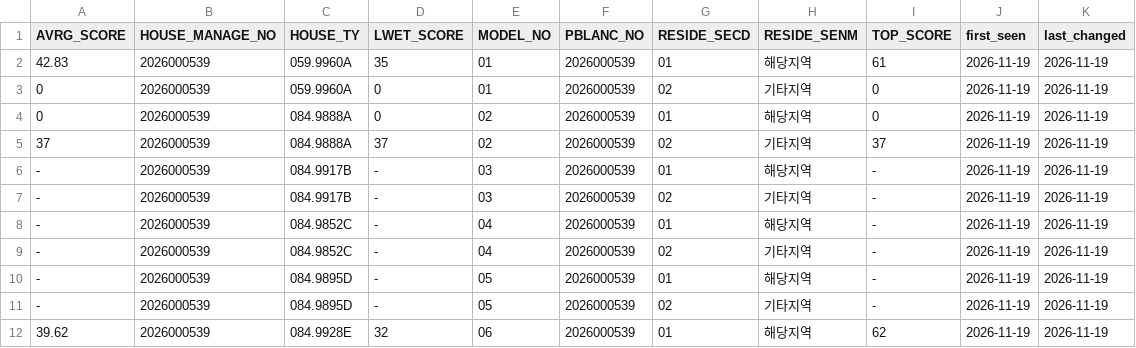
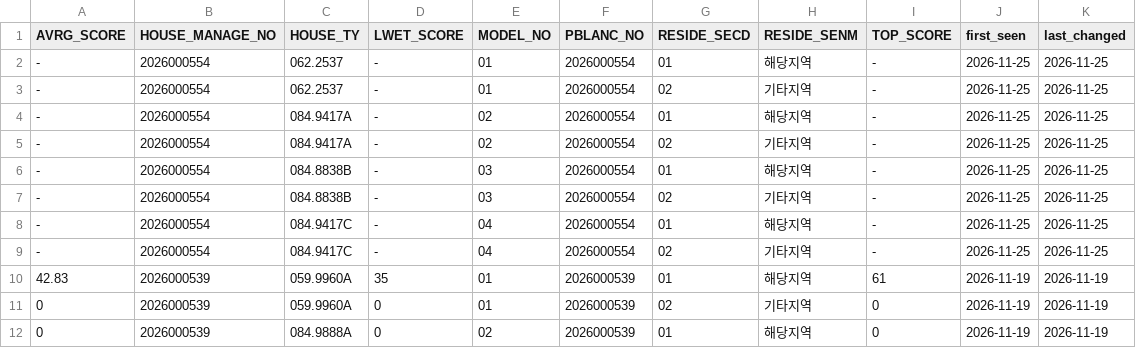
Before and after one commit to rkrjrl-ctrl/claude_drive, a CSV file: data/housing/applyhome_apt_score.csv, drawn as a sheet; only a part is shown; the shorter side is filled out with more unchanged rows.

```diff
--- a/data/housing/applyhome_apt_score.csv
+++ b/data/housing/applyhome_apt_score.csv
@@ -1,2 +1,10 @@
 AVRG_SCORE,HOUSE_MANAGE_NO,HOUSE_TY,LWET_SCORE,MODEL_NO,PBLANC_NO,RESIDE_SECD,RESIDE_SENM,TOP_SCORE,first_seen,last_changed
+-,2026000554,062.2537,-,01,2026000554,01,해당지역,-,2026-11-25,2026-11-25
+-,2026000554,062.2537,-,01,2026000554,02,기타지역,-,2026-11-25,2026-11-25
+-,2026000554,084.9417A,-,02,2026000554,01,해당지역,-,2026-11-25,2026-11-25
+-,2026000554,084.9417A,-,02,2026000554,02,기타지역,-,2026-11-25,2026-11-25
+-,2026000554,084.8838B,-,03,2026000554,01,해당지역,-,2026-11-25,2026-11-25
+-,2026000554,084.8838B,-,03,2026000554,02,기타지역,-,2026-11-25,2026-11-25
+-,2026000554,084.9417C,-,04,2026000554,01,해당지역,-,2026-11-25,2026-11-25
+-,2026000554,084.9417C,-,04,2026000554,02,기타지역,-,2026-11-25,2026-11-25
 42.83,2026000539,059.9960A,35,01,2026000539,01,해당지역,61,2026-11-19,2026-11-19
```
Also changed, not shown: data/housing/applyhome_urbty.csv, data/housing/myhome_rent.csv, 4 other files.
